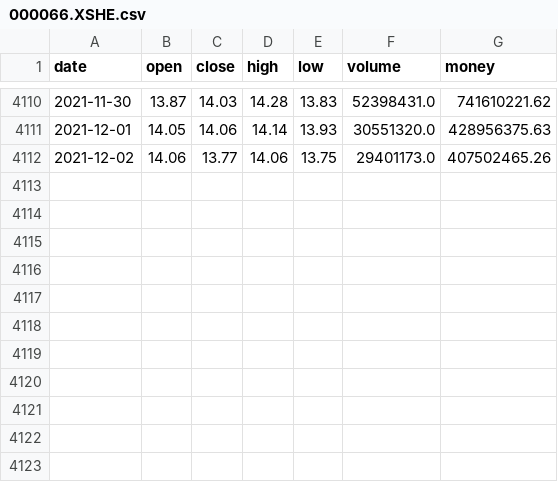
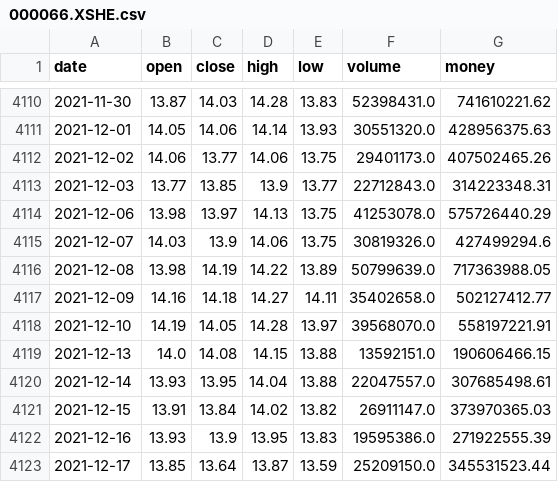
Before and after one commit to harleybox/quant, a CSV file: data/price/000066.XSHE.csv, drawn as a sheet; only a part is shown, gaps mark what is left out.

```diff
--- a/data/price/000066.XSHE.csv
+++ b/data/price/000066.XSHE.csv
@@ -4112 +4112,12 @@ date,open,close,high,low,volume,money
 2021-12-02,14.06,13.77,14.06,13.75,29401173.0,407502465.26
+2021-12-03,13.77,13.85,13.9,13.77,22712843.0,314223348.31
+2021-12-06,13.98,13.97,14.13,13.75,41253078.0,575726440.29
+2021-12-07,14.03,13.9,14.06,13.75,30819326.0,427499294.6
+2021-12-08,13.98,14.19,14.22,13.89,50799639.0,717363988.05
+2021-12-09,14.16,14.18,14.27,14.11,35402658.0,502127412.77
+2021-12-10,14.19,14.05,14.28,13.97,39568070.0,558197221.91
+2021-12-13,14.0,14.08,14.15,13.88,13592151.0,190606466.15
+2021-12-14,13.93,13.95,14.04,13.88,22047557.0,307685498.61
+2021-12-15,13.91,13.84,14.02,13.82,26911147.0,373970365.03
+2021-12-16,13.93,13.9,13.95,13.83,19595386.0,271922555.39
+2021-12-17,13.85,13.64,13.87,13.59,25209150.0,345531523.44
```
Also changed, not shown: data/price/000001.XSHE.csv, data/price/000002.XSHE.csv, 7 other files.
